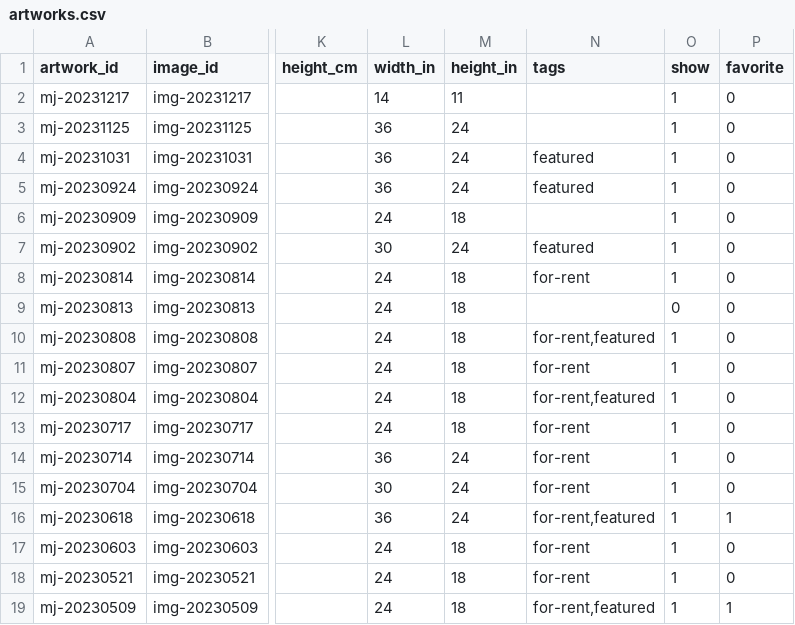
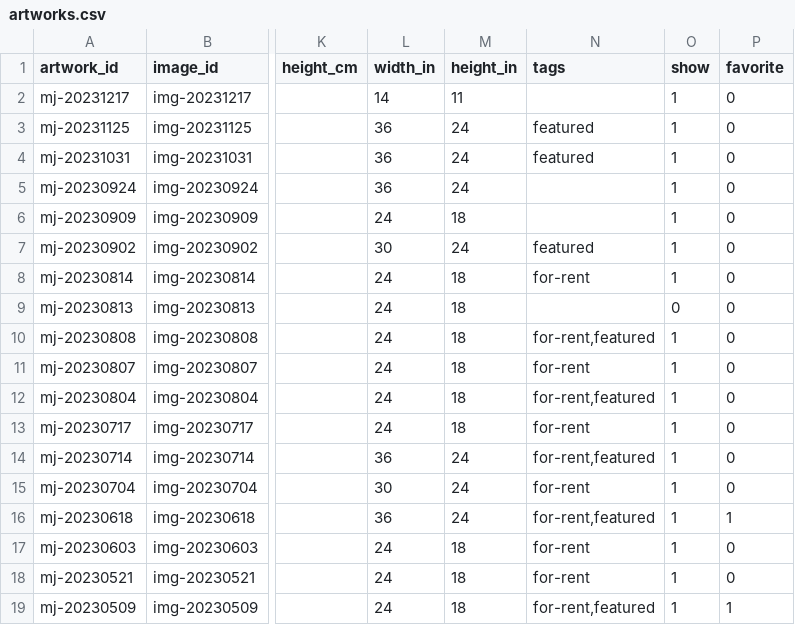
Before and after one commit to mjambon/martinj, a CSV file: src/artworks.csv, drawn as a sheet; only a part is shown, gaps mark what is left out; the diff names each change by its address in the sheet, - before the commit and + after, or states it on an @@ line.

```diff
--- a/src/artworks.csv
+++ b/src/artworks.csv
-N3 (tags): (empty)
+N3 (tags): featured
-N5 (tags): featured
+N5 (tags): (empty)
-N14 (tags): for-rent
+N14 (tags): for-rent,featured
```
Also changed, not shown: 4 other files.
